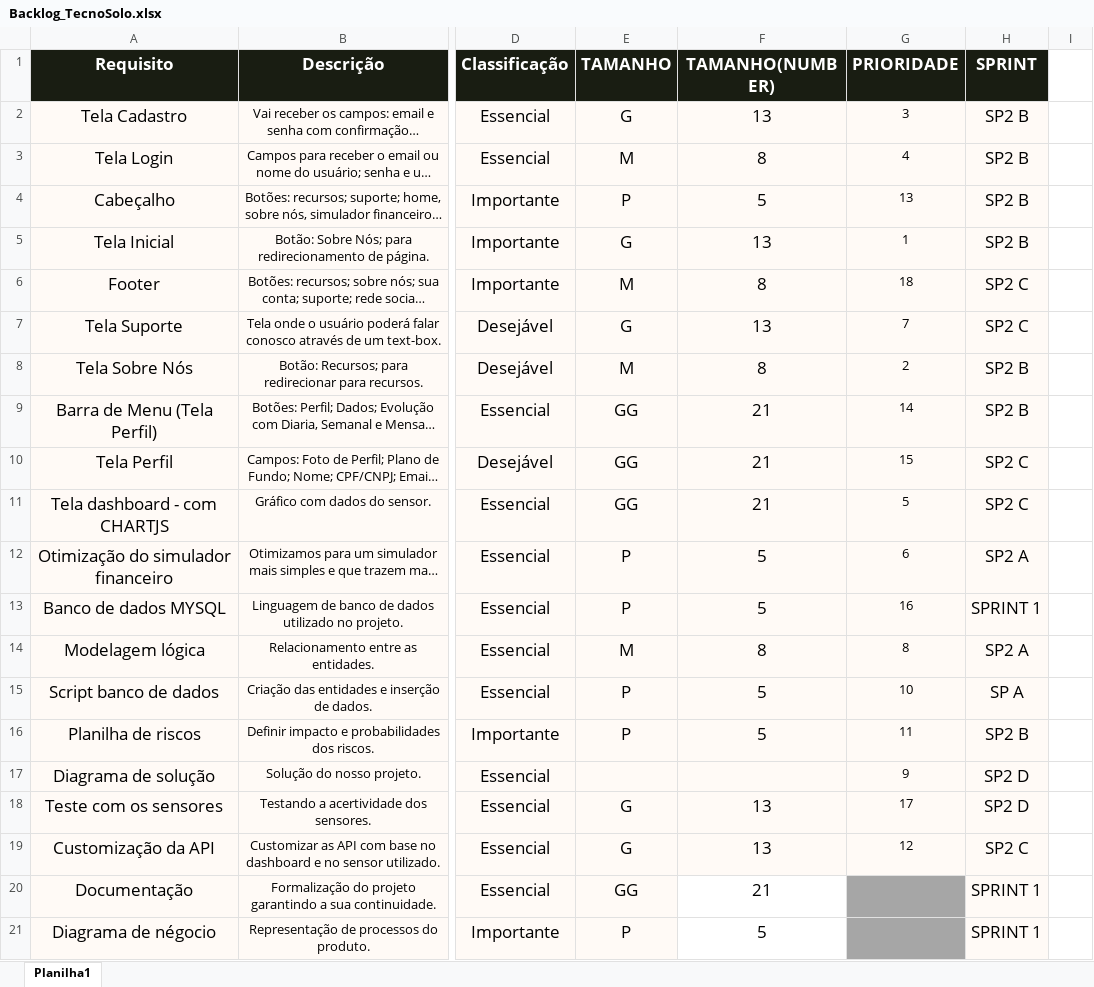
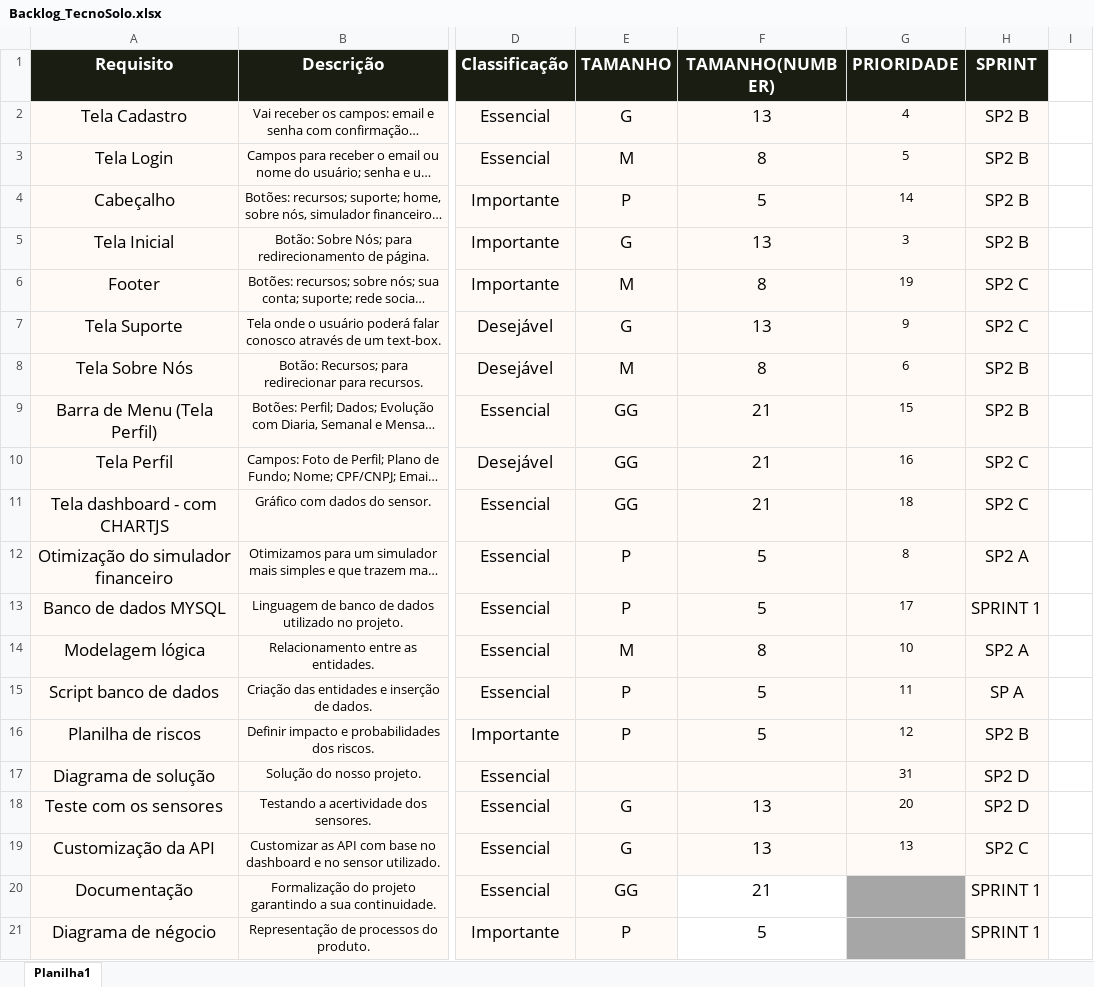
Before and after one commit to TecnoSolo/sprint_01, an Excel workbook: sprint_grupo7/TI/Backlog_TecnoSolo.xlsx, sheet Planilha1, drawn as a sheet; only a part is shown, gaps mark what is left out; long unchanged cells end in …; values as stored, in another font and other column widths than the file's, no borders; table styles not drawn; the diff covers the shown part only; the diff names each change by its address in the sheet, - before the commit and + after, or states it on an @@ line.

Commit message:
BackLog

```diff
--- a/sprint_grupo7/TI/Backlog_TecnoSolo.xlsx (sheet Planilha1)
+++ b/sprint_grupo7/TI/Backlog_TecnoSolo.xlsx (sheet Planilha1)
-G2 (PRIORIDADE): 3
+G2 (PRIORIDADE): 4
-G3 (PRIORIDADE): 4
+G3 (PRIORIDADE): 5
-G4 (PRIORIDADE): 13
+G4 (PRIORIDADE): 14
-G5 (PRIORIDADE): 1
+G5 (PRIORIDADE): 3
-G6 (PRIORIDADE): 18
+G6 (PRIORIDADE): 19
-G7 (PRIORIDADE): 7
+G7 (PRIORIDADE): 9
-G8 (PRIORIDADE): 2
+G8 (PRIORIDADE): 6
-G9 (PRIORIDADE): 14
+G9 (PRIORIDADE): 15
-G10 (PRIORIDADE): 15
+G10 (PRIORIDADE): 16
-G11 (PRIORIDADE): 5
+G11 (PRIORIDADE): 18
-G12 (PRIORIDADE): 6
+G12 (PRIORIDADE): 8
-G13 (PRIORIDADE): 16
+G13 (PRIORIDADE): 17
-G14 (PRIORIDADE): 8
+G14 (PRIORIDADE): 10
-G15 (PRIORIDADE): 10
+G15 (PRIORIDADE): 11
-G16 (PRIORIDADE): 11
+G16 (PRIORIDADE): 12
-G17 (PRIORIDADE): 9
+G17 (PRIORIDADE): 31
-G18 (PRIORIDADE): 17
+G18 (PRIORIDADE): 20
-G19 (PRIORIDADE): 12
+G19 (PRIORIDADE): 13
```
Also changed, not shown: 12 edited cells elsewhere in this sheet.
